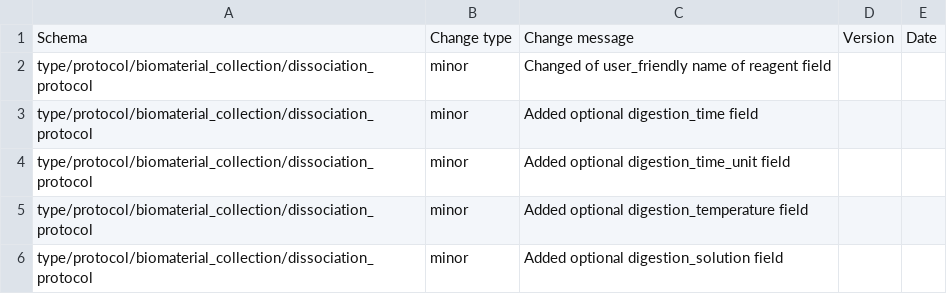
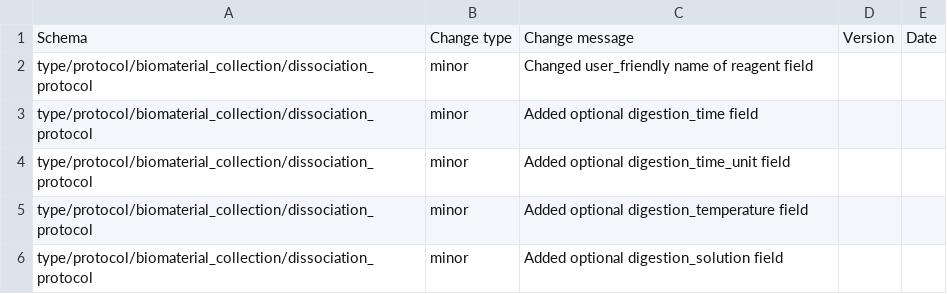
Before and after one commit to HumanCellAtlas/metadata-schema, a CSV file: json_schema/update_log.csv, drawn as a sheet.

Commit message:
Update update_log.csv
Co-authored-by: ESapenaVentura <38617863+ESapenaVentura@users.noreply.github.com>

```diff
--- a/json_schema/update_log.csv
+++ b/json_schema/update_log.csv
@@ -1,3 +1,3 @@
 Schema,Change type,Change message,Version,Date
-type/protocol/biomaterial_collection/dissociation_protocol,minor,Changed of user_friendly name of reagent field,,
+type/protocol/biomaterial_collection/dissociation_protocol,minor,Changed user_friendly name of reagent field,,
 type/protocol/biomaterial_collection/dissociation_protocol,minor,Added optional digestion_time field,,
```
